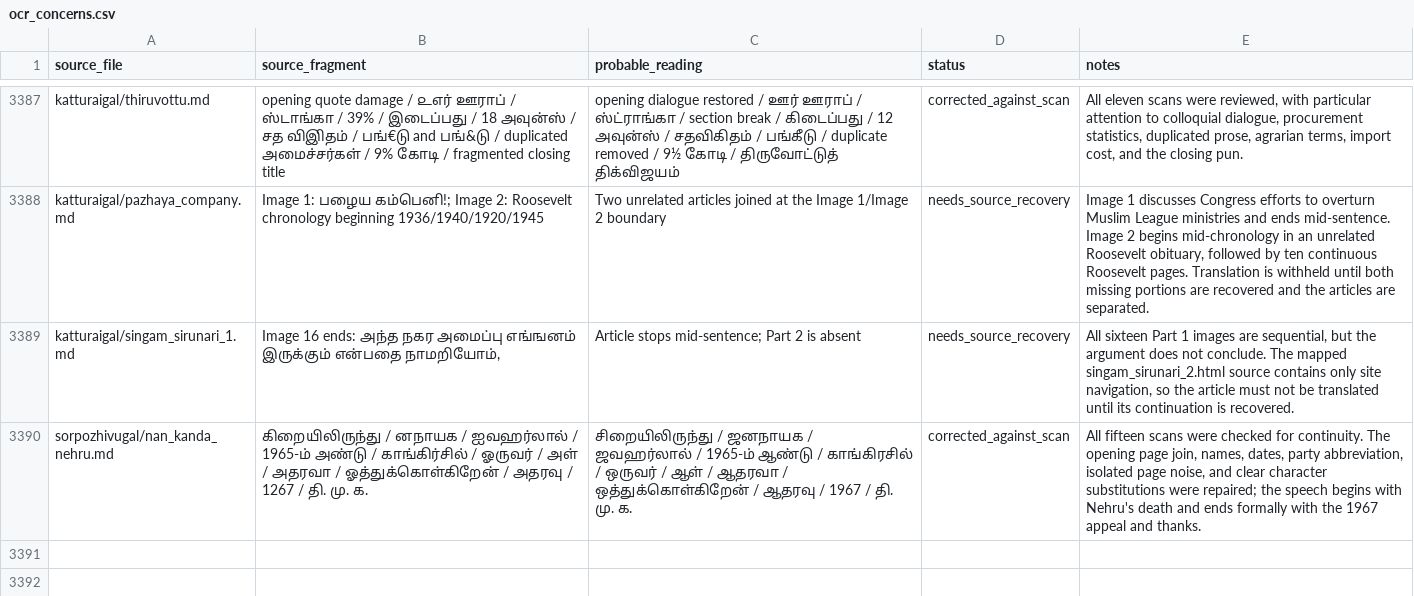
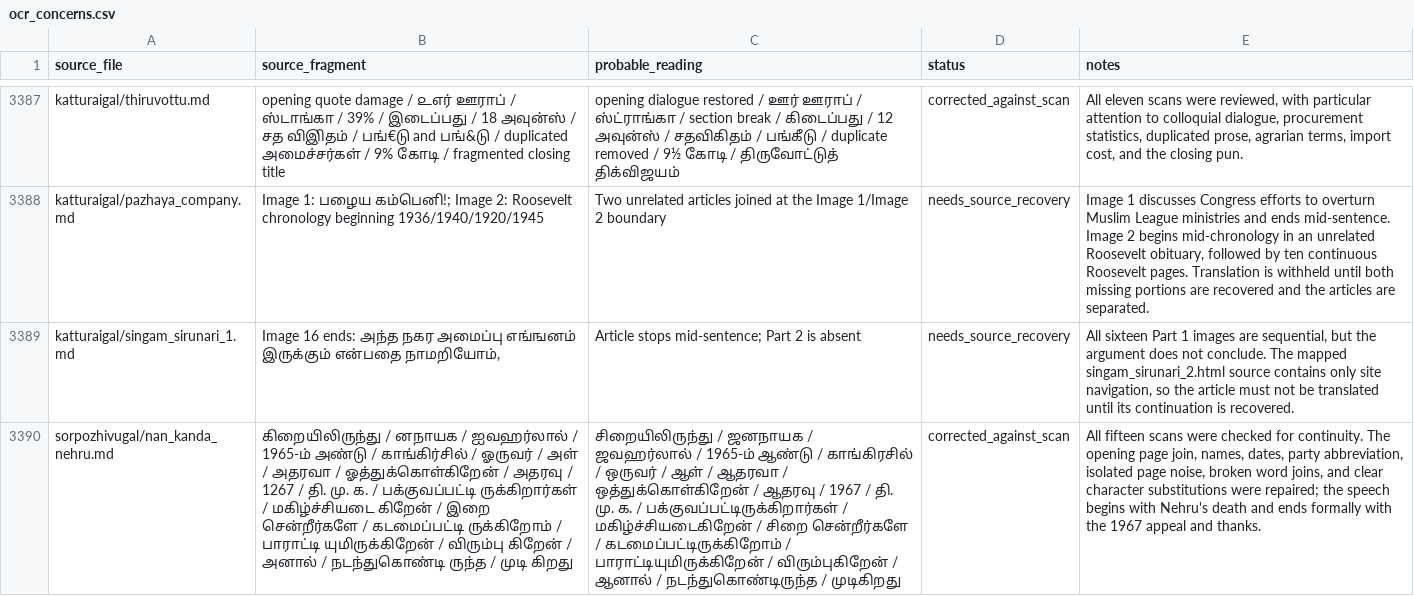
Before and after one commit to pugazg/anna-corpus, a CSV file: outputs/annavin_text_extractor/translated_contents/_translation_state/ocr_concerns.csv, drawn as a sheet; only a part is shown, gaps mark what is left out; the diff names each change by its address in the sheet, - before the commit and + after, or states it on an @@ line.

Commit message:
Translate The Nehru I Saw speech

```diff
--- a/outputs/annavin_text_extractor/translated_contents/_translation_state/ocr_concerns.csv
+++ b/outputs/annavin_text_extractor/translated_contents/_translation_state/ocr_concerns.csv
-B3390 (source_fragment): …மு. ௧.
+B3390 (source_fragment): …மு. ௧. / பக்குவப்பட்டி ருக்கிறார்கள் / மகிழ்ச்சியடை கிறேன் / இறை சென்றீர்களே / கடமைப்பட்டி ருக்கிறோம் / பாராட்டி யுமிருக்கிறேன் / விரும்பு கிறேன் / அனால் / நடந்துகொண்டி ருந்த / முடி கிறது
-C3390 (probable_reading): …மு. க.
+C3390 (probable_reading): …மு. க. / பக்குவப்பட்டிருக்கிறார்கள் / மகிழ்ச்சியடைகிறேன் / சிறை சென்றீர்களே / கடமைப்பட்டிருக்கிறோம் / பாராட்டியுமிருக்கிறேன் / விரும்புகிறேன் / ஆனால் / நடந்துகொண்டிருந்த / முடிகிறது
-E3390 (notes): …page noise, and clear…
+E3390 (notes): …page noise, broken word joins, and clear…
```
Also changed, not shown: outputs/annavin_text_extractor/translated_contents/_translation_state/section_translation_status.csv, 8 other files.
